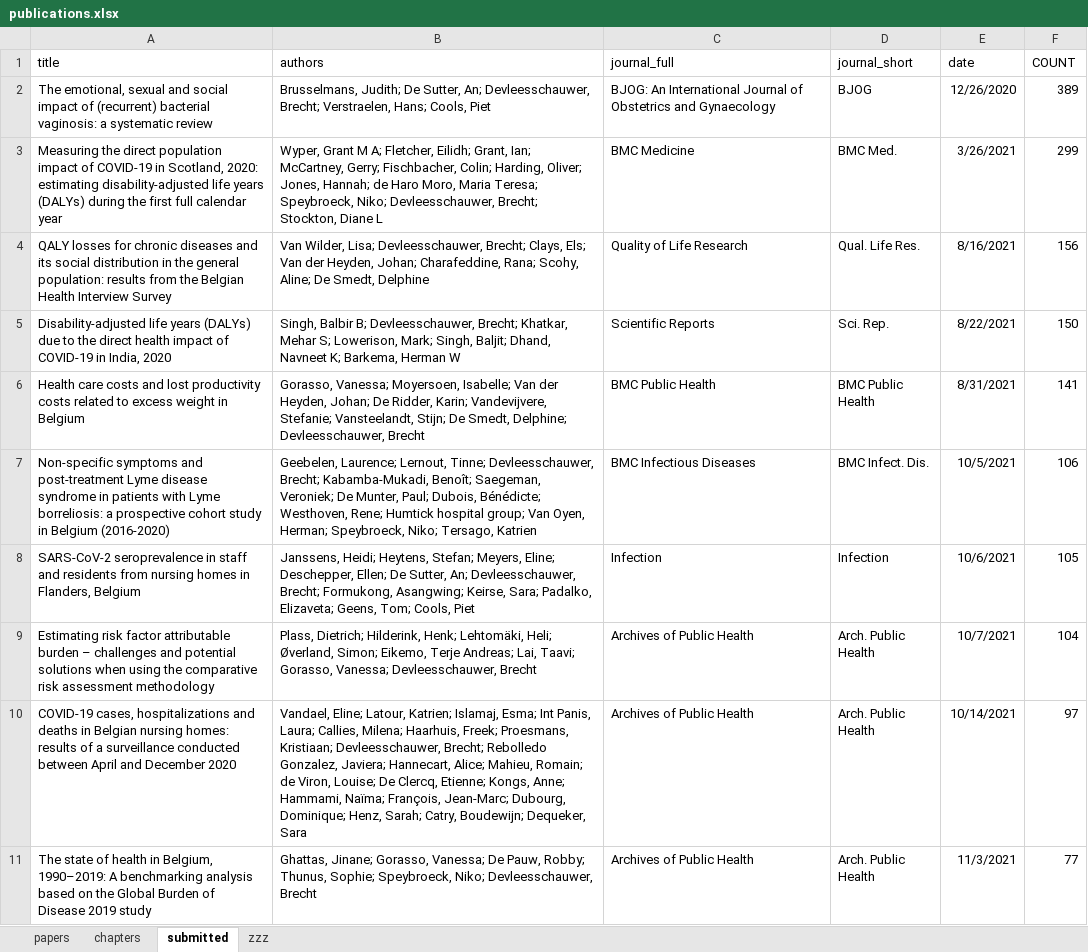
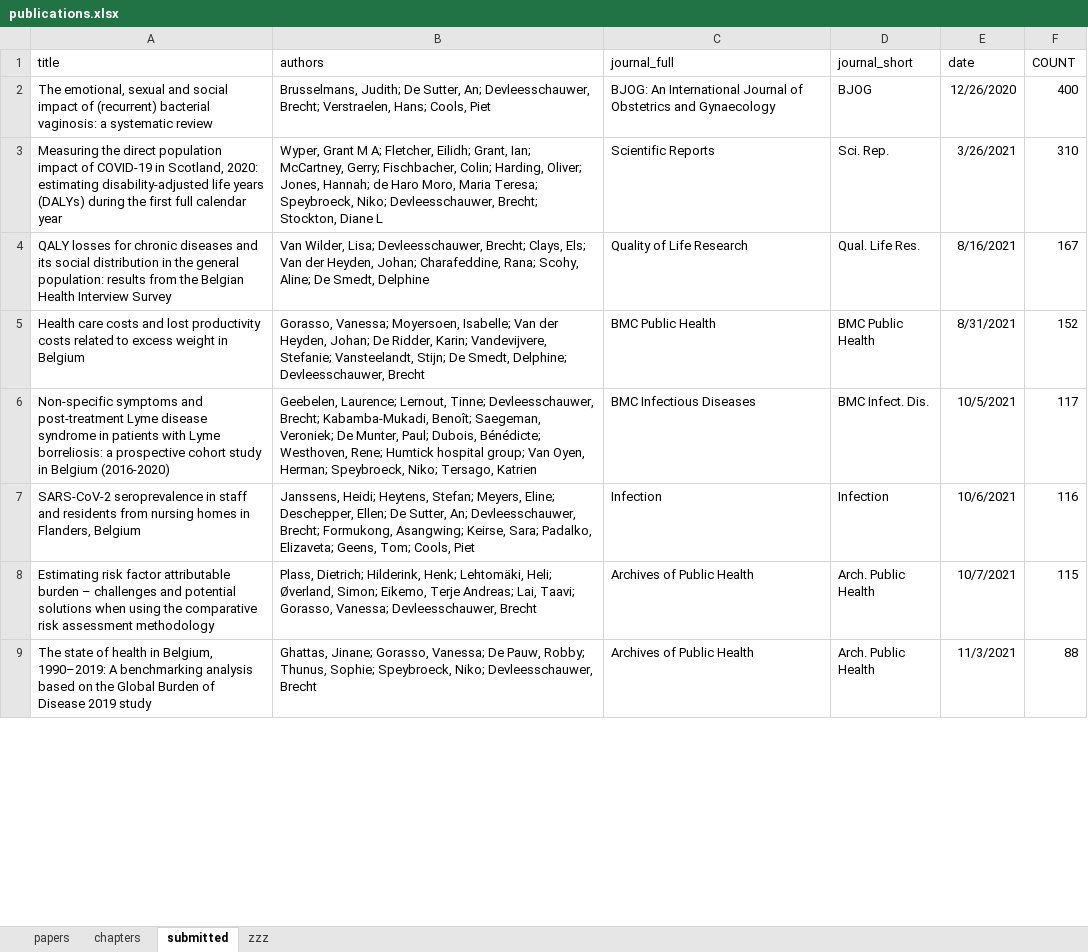
Before and after one commit to brechtdv/vitae, an Excel workbook: publications.xlsx, sheet submitted, drawn as a sheet; only a part is shown; values as stored, in another font and other column widths than the file's, no borders; table styles not drawn; removed rows and columns are numbered as before the commit, all else as after; the diff covers the shown part only; the diff names each change by its address in the sheet, - before the commit and + after, or states it on an @@ line.

```diff
--- a/publications.xlsx (sheet submitted)
+++ b/publications.xlsx (sheet submitted)
-F2 (COUNT): 389
+F2 (COUNT): 400
-C3 (journal_full): BMC Medicine
+C3 (journal_full): Scientific Reports
-D3 (journal_short): BMC Med.
+D3 (journal_short): Sci. Rep.
-F3 (COUNT): 299
+F3 (COUNT): 310
-F4 (COUNT): 156
+F4 (COUNT): 167
-row 5: Disability-adjusted life years (DALYs) due to the direct health impact of COVID-19 in India, 2020 | Singh, Balbir B; Devleesschauwer, Brecht; Khatkar, Mehar S; Lowerison, Mark; Singh, Baljit; Dhand, Navneet K; Barkema, Herman W | Scientific Reports | Sci. Rep. | 8/22/2021 | 150
-F5 (COUNT): 141
+F5 (COUNT): 152
-F6 (COUNT): 106
+F6 (COUNT): 117
-F7 (COUNT): 105
+F7 (COUNT): 116
-F8 (COUNT): 104
+F8 (COUNT): 115
-row 10: COVID-19 cases, hospitalizations and deaths in Belgian nursing homes: results of a surveillance conducted between April and December 2020 | Vandael, Eline; Latour, Katrien; Islamaj, Esma; Int Panis, Laura; Callies, Milena; Haarhuis, Freek; Proesmans, Kristiaan; Devleesschauwer, Brecht; Rebolledo Gonzalez, Javiera; Hannecart, Alice; Mahieu, Romain; de Viron, Louise; De Clercq, Etienne; Kongs, Anne; Hammami, Naïma; François, Jean-Marc; Dubourg, Dominique; Henz, Sarah; Catry, Boudewijn; Dequeker, Sara | Archives of Public Health | Arch. Public Health | 10/14/2021 | 97
-F9 (COUNT): 77
+F9 (COUNT): 88
```
Also changed, not shown: 9 edited cells elsewhere in this sheet, sheet papers, sheet zzz, 2 other files.
